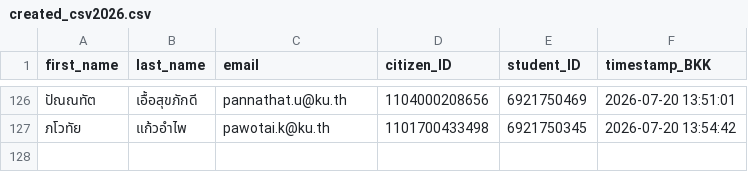
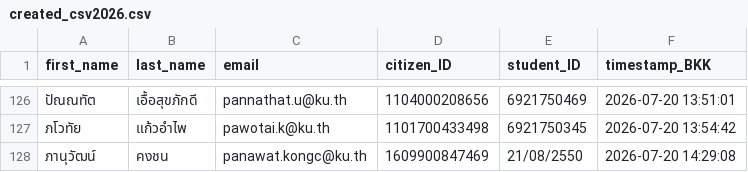
Before and after one commit to PythonianSt/Register, a CSV file: created_csv2026.csv, drawn as a sheet; only a part is shown, gaps mark what is left out.

Commit message:
Update created_csv2026.csv 2026-07-20 14:29:09 BKK

```diff
--- a/created_csv2026.csv
+++ b/created_csv2026.csv
@@ -127 +127,2 @@
 ภโวทัย,แก้วอำไพ,pawotai.k@ku.th,1101700433498,6921750345,2026-07-20 13:54:42
+ภานุวัฒน์,คงชน,panawat.kongc@ku.th,1609900847469,21/08/2550,2026-07-20 14:29:08
```
